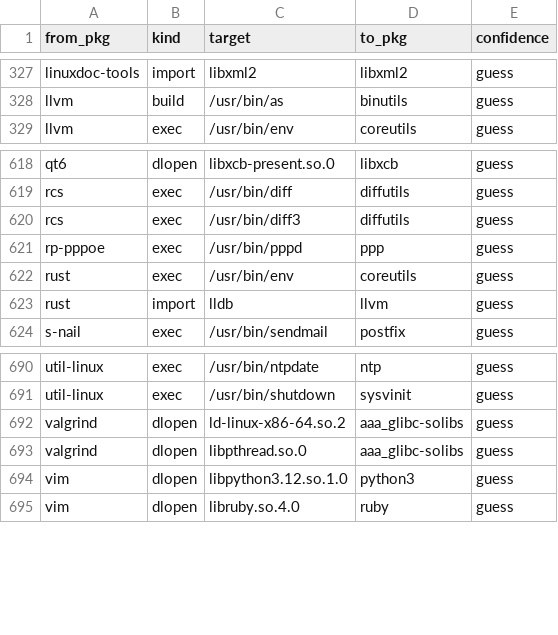
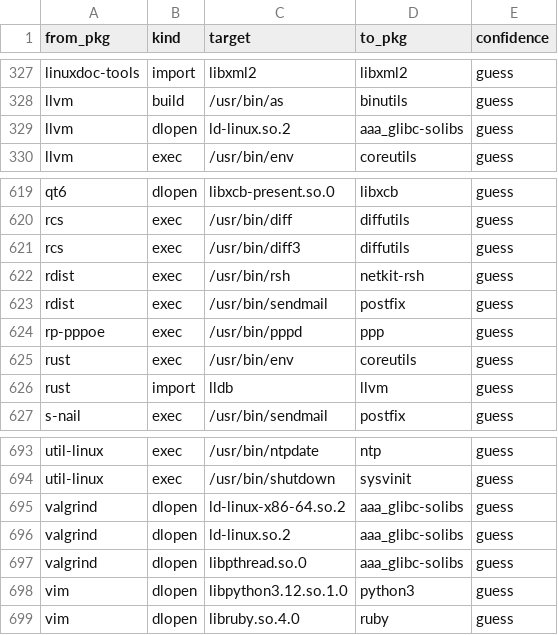
Before and after one commit to rizitis/Slackware64-Current-sofiles, a TSV file: depgraph.hints.tsv, drawn as a sheet; only a part is shown, gaps mark what is left out; the diff names each change by its address in the sheet, - before the commit and + after, or states it on an @@ line.

```diff
--- a/depgraph.hints.tsv
+++ b/depgraph.hints.tsv
+row 329: llvm | dlopen | ld-linux.so.2 | aaa_glibc-solibs | guess
+row 622: rdist | exec | /usr/bin/rsh | netkit-rsh | guess
+row 623: rdist | exec | /usr/bin/sendmail | postfix | guess
+row 696: valgrind | dlopen | ld-linux.so.2 | aaa_glibc-solibs | guess
```
Also changed, not shown: depgraph.closure.tsv, 16 other files.
